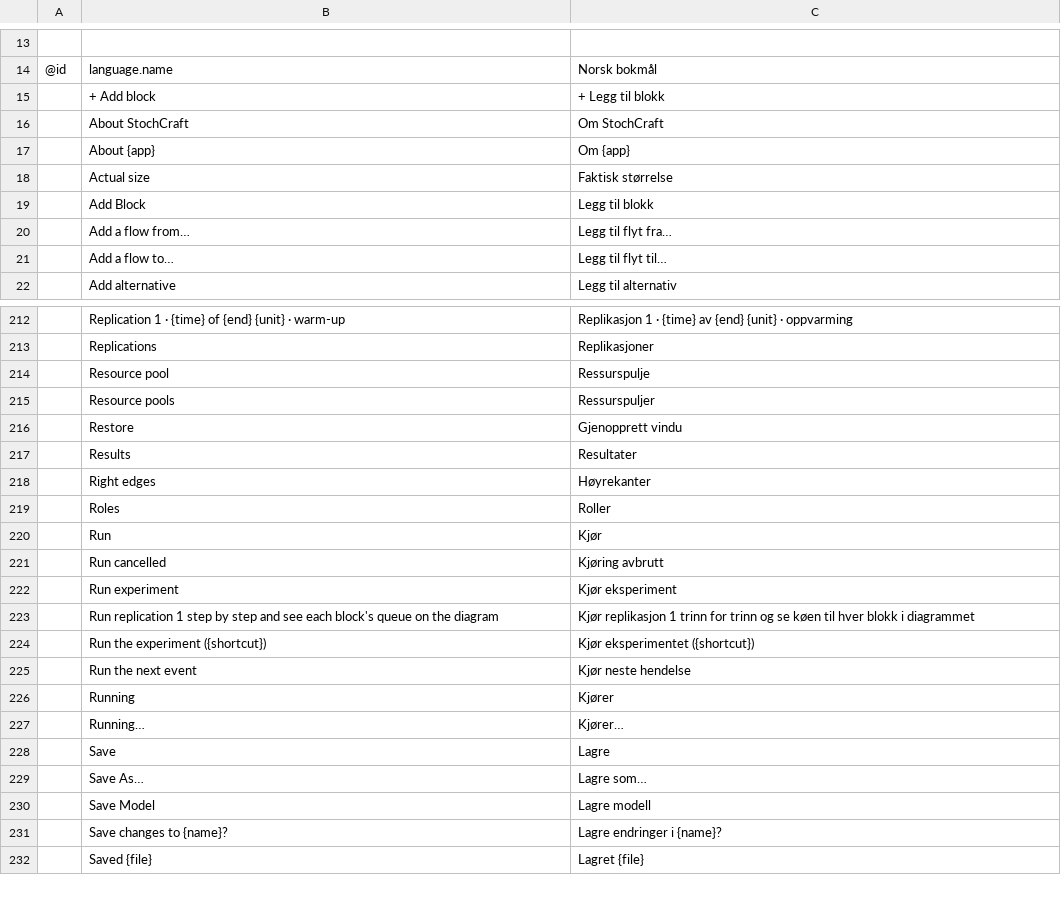
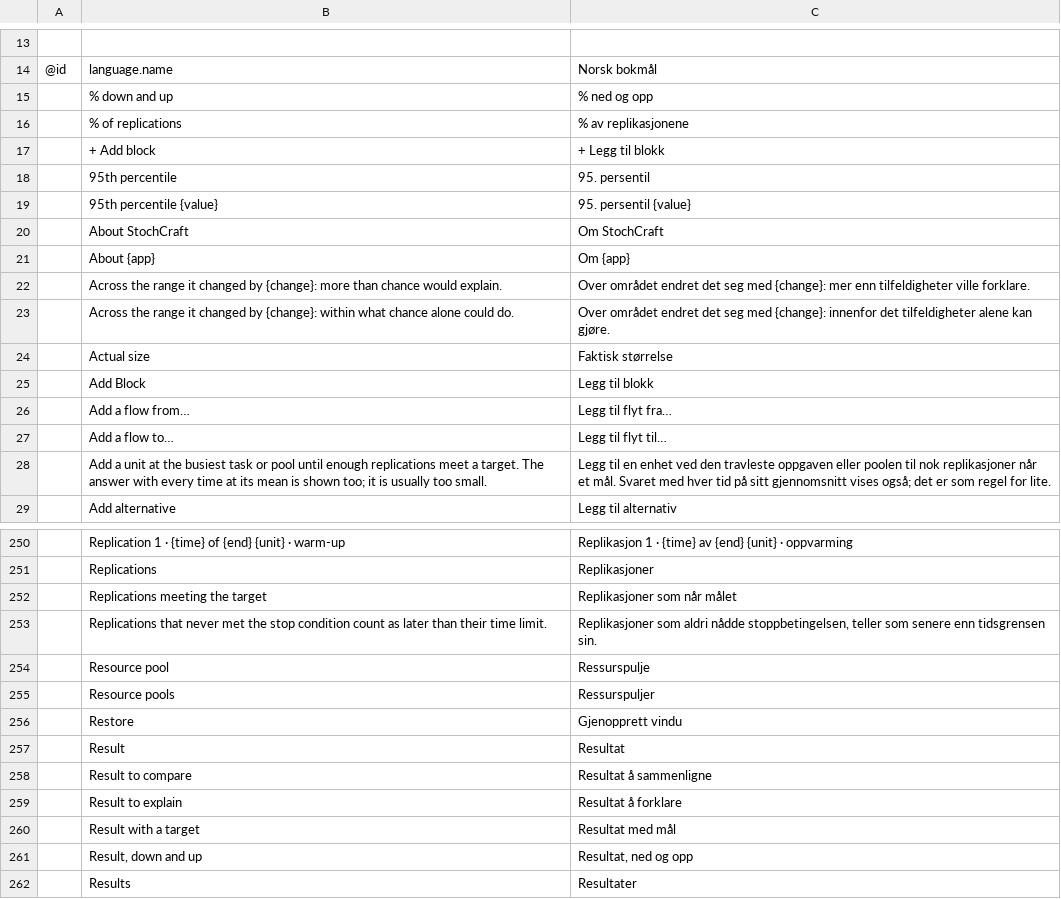
Before and after one commit to helenkwok/StochCraft, a TSV file: i18n/nb.tsv, drawn as a sheet; only a part is shown, gaps mark what is left out; the shorter side is filled out with more unchanged rows; the diff covers the shown part only.

```diff
--- a/i18n/nb.tsv
+++ b/i18n/nb.tsv
@@ -14,5 +14,11 @@
 @id	language.name	Norsk bokmål
+	% down and up	% ned og opp
+	% of replications	% av replikasjonene
 	+ Add block	+ Legg til blokk
+	95th percentile	95. persentil
+	95th percentile {value}	95. persentil {value}
 	About StochCraft	Om StochCraft
 	About {app}	Om {app}
+	Across the range it changed by {change}: more than chance would explain.	Over området endret det seg med {change}: mer enn tilfeldigheter ville forklare.
+	Across the range it changed by {change}: within what chance alone could do.	Over området endret det seg med {change}: innenfor det tilfeldigheter alene kan gjøre.
 	Actual size	Faktisk størrelse
@@ -21,2 +27,3 @@
 	Add a flow to…	Legg til flyt til…
+	Add a unit at the busiest task or pool until enough replications meet a target. The answer with every time at its mean is shown too; it is usually too small.	Legg til en enhet ved den travleste oppgaven eller poolen til nok replikasjoner når et mål. Svaret med hver tid på sitt gjennomsnitt vises også; det er som regel for lite.
 	Add alternative	Legg til alternativ
@@ -213,2 +251,4 @@
 	Replications	Replikasjoner
+	Replications meeting the target	Replikasjoner som når målet
+	Replications that never met the stop condition count as later than their time limit.	Replikasjoner som aldri nådde stoppbetingelsen, teller som senere enn tidsgrensen sin.
 	Resource pool	Ressurspulje
@@ -216,2 +256,7 @@
 	Restore	Gjenopprett vindu
+	Result	Resultat
+	Result to compare	Resultat å sammenligne
+	Result to explain	Resultat å forklare
+	Result with a target	Resultat med mål
+	Result, down and up	Resultat, ned og opp
 	Results	Resultater
```
Also changed, not shown: 67 added rows elsewhere in this file, i18n/et.tsv, i18n/fi.tsv, 51 other files.
